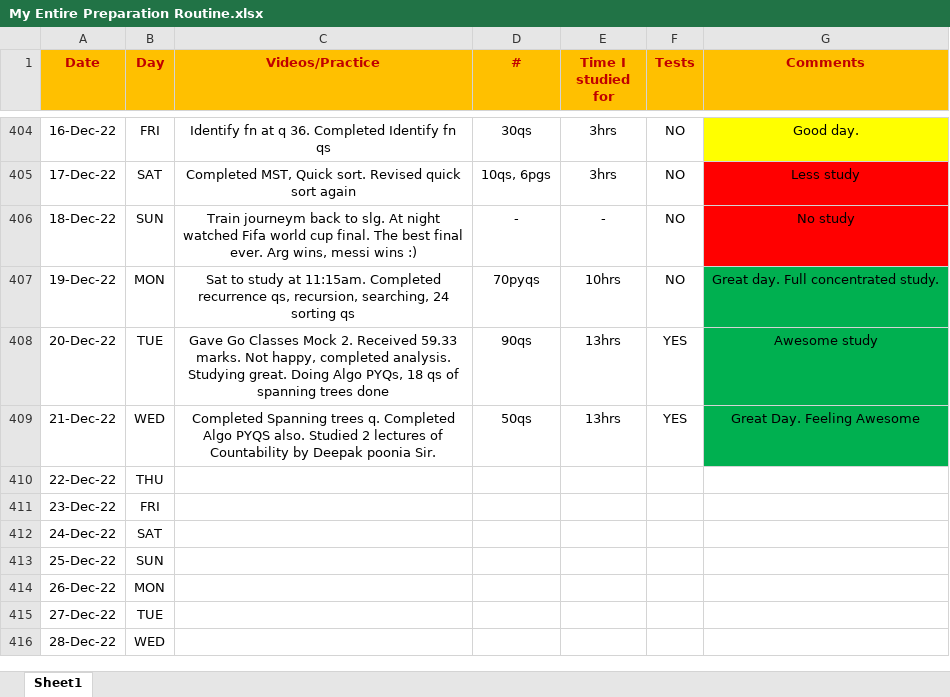
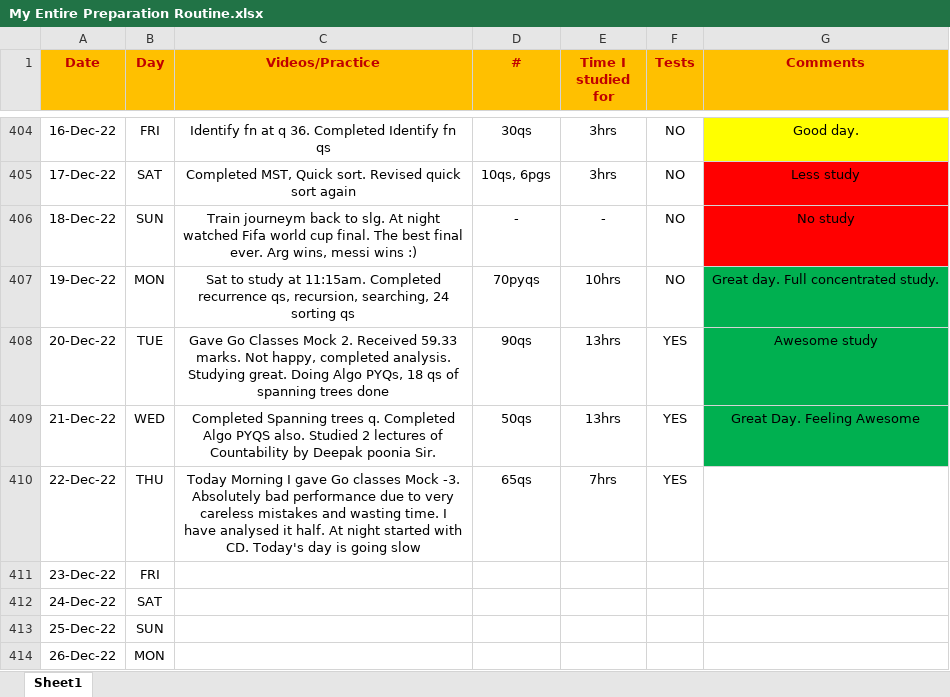
Before and after one commit to Abhrajyoti00/Abhrajyoti00-GATE_2022_2023, an Excel workbook: My Entire Preparation Routine.xlsx, sheet Sheet1, drawn as a sheet; only a part is shown, gaps mark what is left out; the shorter side is filled out with more unchanged rows; values as stored, in another font and other column widths than the file's, no borders; conditional formats not drawn; the diff names each change by its address in the sheet, - before the commit and + after, or states it on an @@ line.

Commit message:
Updated sheet

```diff
--- a/My Entire Preparation Routine.xlsx (sheet Sheet1)
+++ b/My Entire Preparation Routine.xlsx (sheet Sheet1)
-C410 (Videos/Practice): (empty)
+C410 (Videos/Practice): Today Morning I gave Go classes Mock -3. Absolutely bad performance due to very careless mistakes and wasting time. I have analysed it half. At night started with CD. Today's day is going slow
-D410 (#): (empty)
+D410 (#): 65qs
-E410 (Time I studied for): (empty)
+E410 (Time I studied for): 7hrs
-F410 (Tests): (empty)
+F410 (Tests): YES
```
